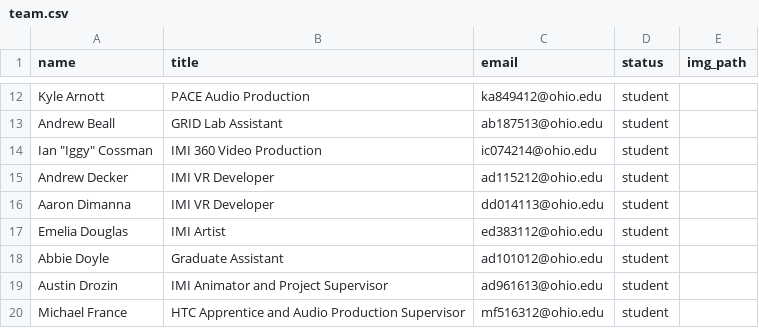
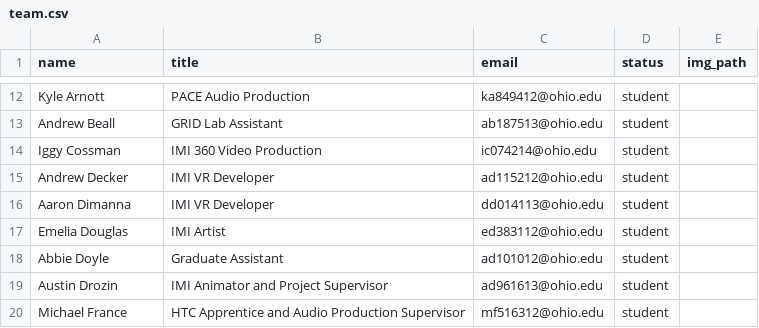
Before and after one commit to gridlab/gridlab.ohio.edu, a CSV file: _data/team.csv, drawn as a sheet; only a part is shown, gaps mark what is left out.

Commit message:
Team edits and Removed "Important" Links

```diff
--- a/_data/team.csv
+++ b/_data/team.csv
@@ -13,3 +13,3 @@ Kyle Arnott,PACE Audio Production,ka849412@ohio.edu,student,
 Andrew Beall,GRID Lab Assistant,ab187513@ohio.edu,student,
-Ian "Iggy" Cossman,IMI 360 Video Production,ic074214@ohio.edu,student,
+Iggy Cossman,IMI 360 Video Production,ic074214@ohio.edu,student,
 Andrew Decker,IMI VR Developer,ad115212@ohio.edu,student,
```
Also changed, not shown: 1 other file.
